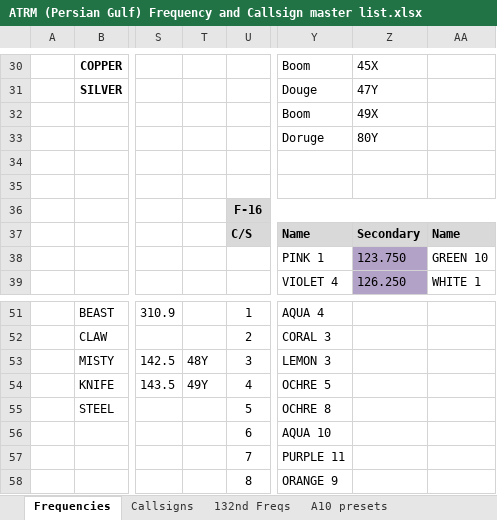
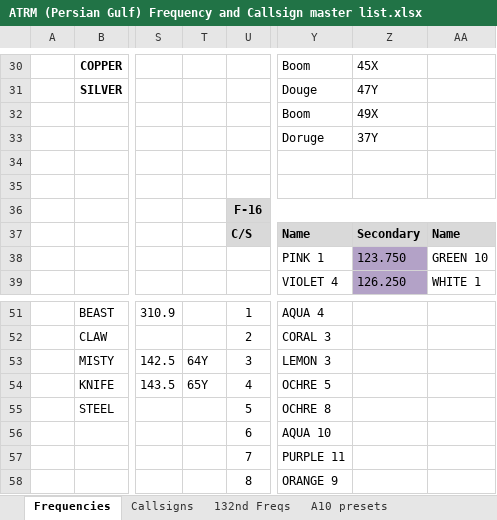
Before and after one commit to 132nd-vWing/ATRM_Brief, an Excel workbook: Files/ATRM (Persian Gulf) Frequency and Callsign master list.xlsx, sheet Frequencies, drawn as a sheet; only a part is shown, gaps mark what is left out; values as stored, in another font and other column widths than the file's, no borders; the diff names each change by its address in the sheet, - before the commit and + after, or states it on an @@ line.

```diff
--- a/Files/ATRM (Persian Gulf) Frequency and Callsign master list.xlsx (sheet Frequencies)
+++ b/Files/ATRM (Persian Gulf) Frequency and Callsign master list.xlsx (sheet Frequencies)
-Z33: 80Y
+Z33: 37Y
-T53: 48Y
+T53: 64Y
-T54: 49Y
+T54: 65Y
```
Also changed, not shown: sheet FREQ ONEPAGER, other sheet tabs, charts or pictures, 2 other files.
